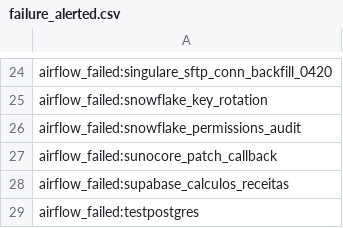
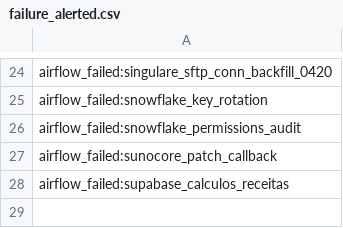
Before and after one commit to ThalesYoshikawaSuno/SunoObservabilidade, a CSV file: data/failure_alerted.csv, drawn as a sheet; only a part is shown, gaps mark what is left out; the diff names each change by its address in the sheet, - before the commit and + after, or states it on an @@ line.

Commit message:
Remove 1 chave do estado de falhas pra testar o envio de Slack apos configurar SLACK_USER_ID
Teste pontual: sem SLACK_USER_ID o resumo padrao caia no fallback so-log
(lookupByEmail com missing_scope). Secret configurado agora - essa remocao
forca o proximo run a tratar airflow_failed:testpostgres como "nova" de
novo, so pra confirmar o envio real. Volta ao estado normal sozinho.

```diff
--- a/data/failure_alerted.csv
+++ b/data/failure_alerted.csv
-row 29: airflow_failed:testpostgres
```
